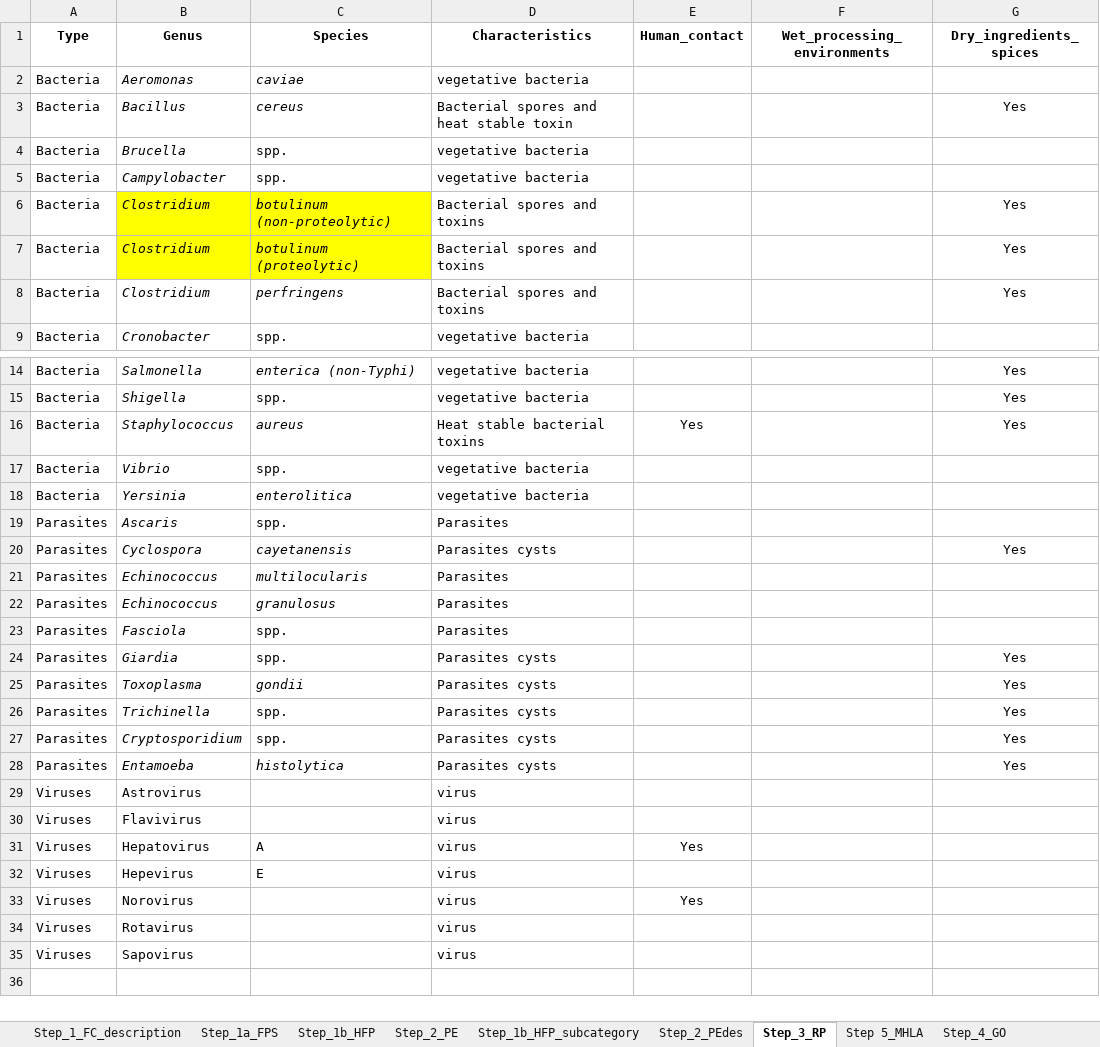
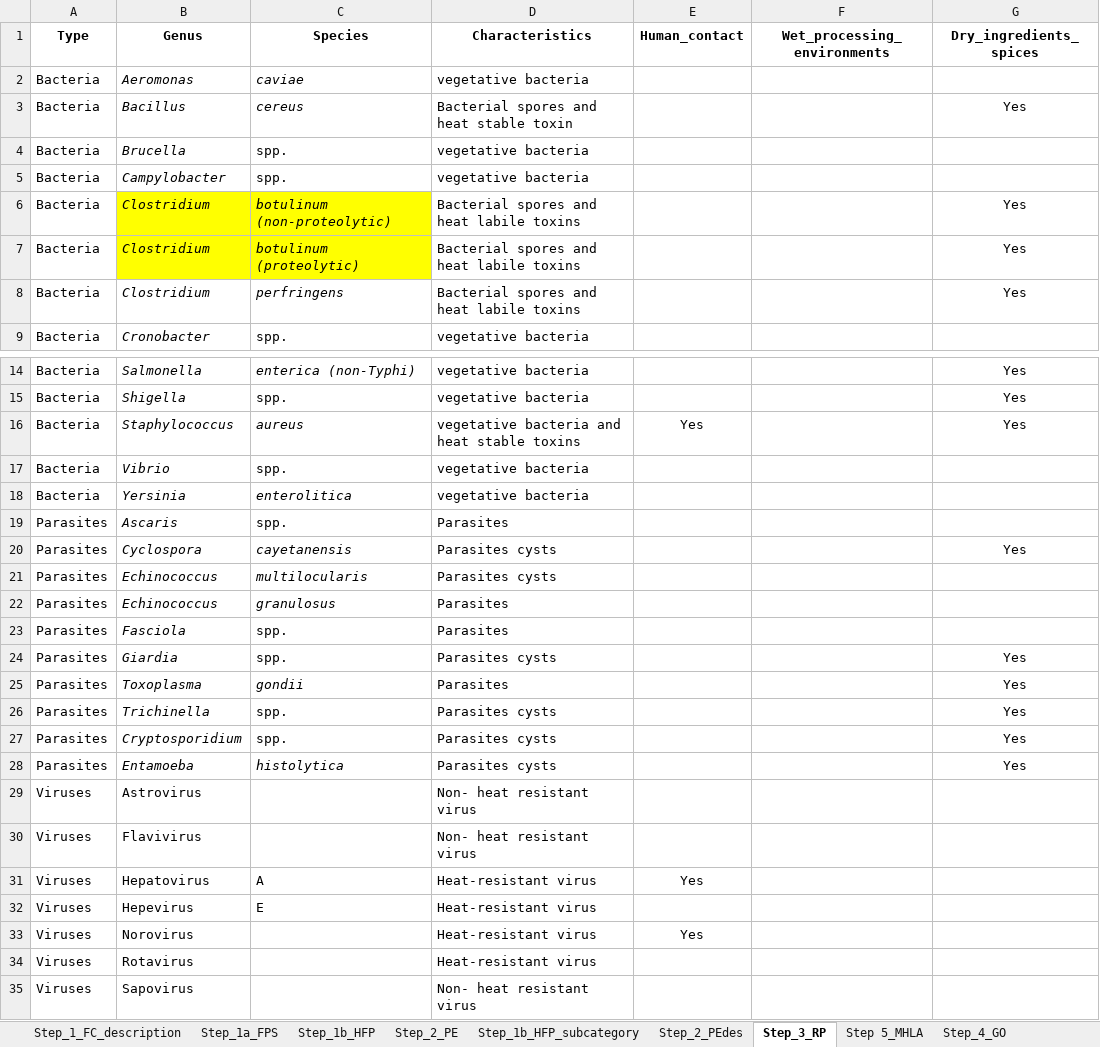
Before and after one commit to foodmicrobiologywur/Microbial_hazards_ID, an Excel workbook: HI_Microbial_hazards_identification_processed_database.xlsx, sheet Step_3_RP, drawn as a sheet; only a part is shown, gaps mark what is left out; values as stored, in another font and other column widths than the file's, no borders; the diff names each change by its address in the sheet, - before the commit and + after, or states it on an @@ line.

```diff
--- a/HI_Microbial_hazards_identification_processed_database.xlsx (sheet Step_3_RP)
+++ b/HI_Microbial_hazards_identification_processed_database.xlsx (sheet Step_3_RP)
-D6:D8 (Characteristics): Bacterial spores and toxins
+D6:D8 (Characteristics): Bacterial spores and heat labile toxins
-D16 (Characteristics): Heat stable bacterial toxins
+D16 (Characteristics): vegetative bacteria and heat stable toxins
-D21 (Characteristics): Parasites
+D21 (Characteristics): Parasites cysts
-D25 (Characteristics): Parasites cysts
+D25 (Characteristics): Parasites
-D29:D30 (Characteristics): virus
+D29:D30 (Characteristics): Non- heat resistant virus
-D31:D34 (Characteristics): virus
+D31:D34 (Characteristics): Heat-resistant virus
-D35 (Characteristics): virus
+D35 (Characteristics): Non- heat resistant virus
```
Also changed, not shown: sheet Step_2_PE, sheet Step_4_GO, sheet Step_4_cardinal, 2 other files.
